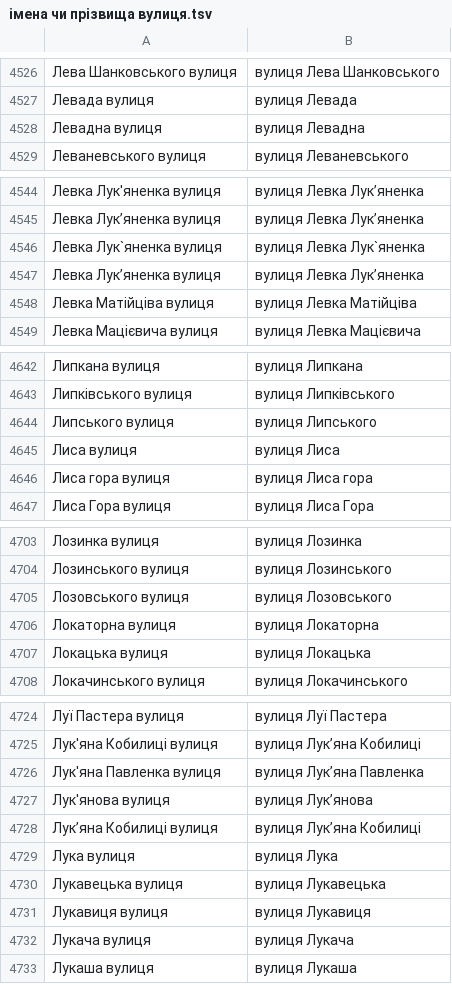
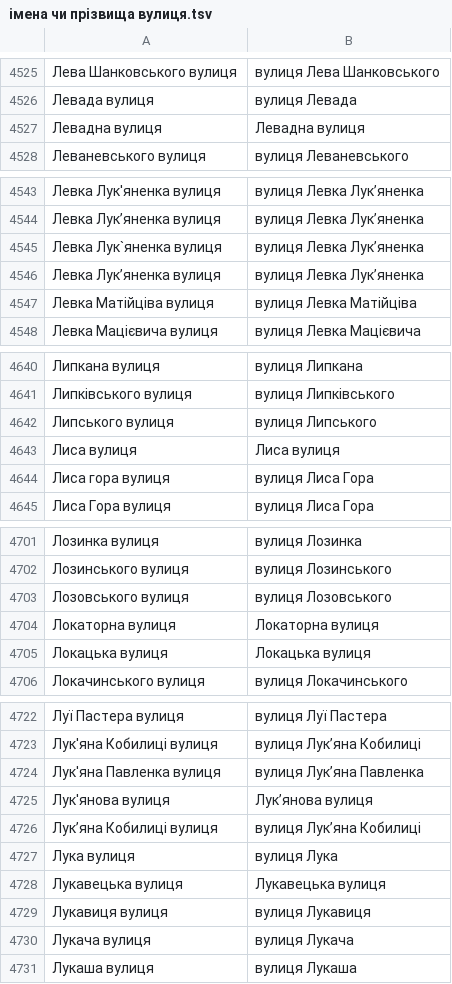
Before and after one commit to mellangr/mellangr.github.io, a TSV file: assets/streets/імена чи прізвища вулиця.tsv, drawn as a sheet; only a part is shown, gaps mark what is left out; the diff covers the shown part only.

```diff
--- a/assets/streets/імена чи прізвища вулиця.tsv
+++ b/assets/streets/імена чи прізвища вулиця.tsv
@@ -4527,3 +4526,3 @@
 Левада вулиця	вулиця Левада
-Левадна вулиця	вулиця Левадна
+Левадна вулиця	Левадна вулиця
 Леваневського вулиця	вулиця Леваневського
@@ -4545,3 +4544,3 @@
 Левка Лук’яненка вулиця	вулиця Левка Лукʼяненка
-Левка Лук`яненка вулиця	вулиця Левка Лук`яненка
+Левка Лук`яненка вулиця	вулиця Левка Лукʼяненка
 Левка Лукʼяненка вулиця	вулиця Левка Лукʼяненка
@@ -4644,4 +4642,4 @@
 Липського вулиця	вулиця Липського
-Лиса вулиця	вулиця Лиса
-Лиса гора вулиця	вулиця Лиса гора
+Лиса вулиця	Лиса вулиця
+Лиса гора вулиця	вулиця Лиса Гора
 Лиса Гора вулиця	вулиця Лиса Гора
@@ -4705,4 +4703,4 @@
 Лозовського вулиця	вулиця Лозовського
-Локаторна вулиця	вулиця Локаторна
-Локацька вулиця	вулиця Локацька
+Локаторна вулиця	Локаторна вулиця
+Локацька вулиця	Локацька вулиця
 Локачинського вулиця	вулиця Локачинського
@@ -4726,6 +4724,6 @@
 Лук'яна Павленка вулиця	вулиця Лукʼяна Павленка
-Лук'янова вулиця	вулиця Лукʼянова
+Лук'янова вулиця	Лукʼянова вулиця
 Лук’яна Кобилиці вулиця	вулиця Лукʼяна Кобилиці
 Лука вулиця	вулиця Лука
-Лукавецька вулиця	вулиця Лукавецька
+Лукавецька вулиця	Лукавецька вулиця
 Лукавиця вулиця	вулиця Лукавиця
```
Also changed, not shown: 2 removed rows and 10 edited cells elsewhere in this file.
